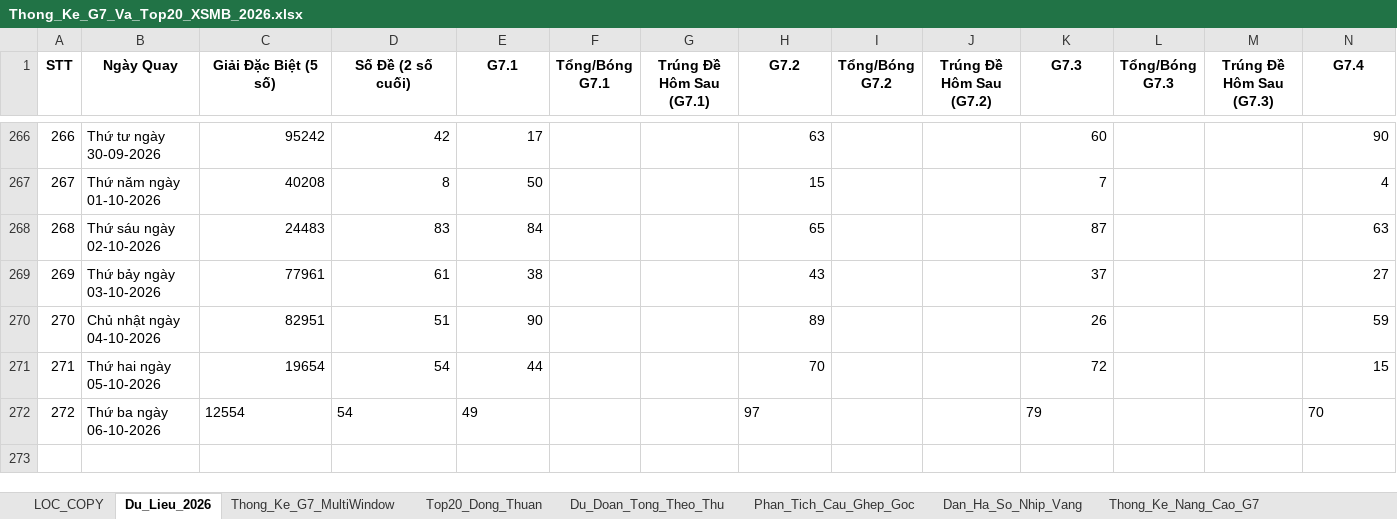
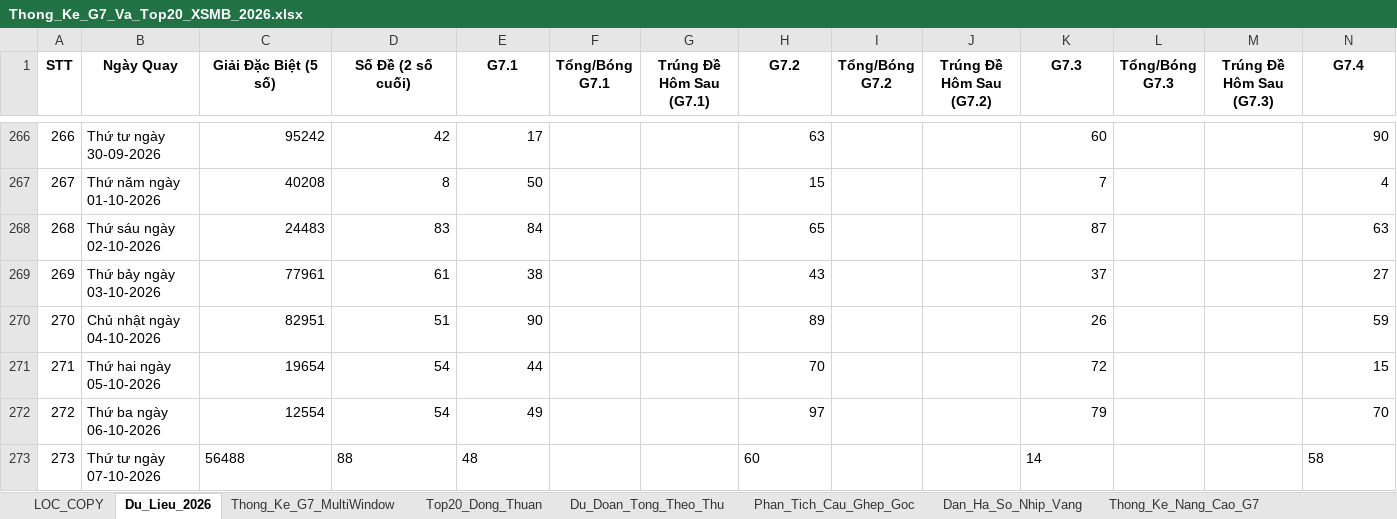
Before and after one commit to happiness2286-dot/57_up_to_75, an Excel workbook: Thong_Ke_G7_Va_Top20_XSMB_2026.xlsx, sheet Du_Lieu_2026, drawn as a sheet; only a part is shown, gaps mark what is left out; values as stored, in another font and other column widths than the file's, no borders; rows hold the shown columns only; the diff names each change by its address in the sheet, - before the commit and + after, or states it on an @@ line.

```diff
--- a/Thong_Ke_G7_Va_Top20_XSMB_2026.xlsx (sheet Du_Lieu_2026)
+++ b/Thong_Ke_G7_Va_Top20_XSMB_2026.xlsx (sheet Du_Lieu_2026)
-C272:E272 alignment: left
+C272:E272 alignment: right
-H272 alignment: left
+H272 alignment: right
-K272 alignment: left
+K272 alignment: right
-N272 alignment: left
+N272 alignment: right
+row 273: 273 | Thứ tư ngày 07-10-2026 | 56488 | 88 | 48 |  |  | 60 |  |  | 14 |  |  | 58
```
Also changed, not shown: 5 other files.
